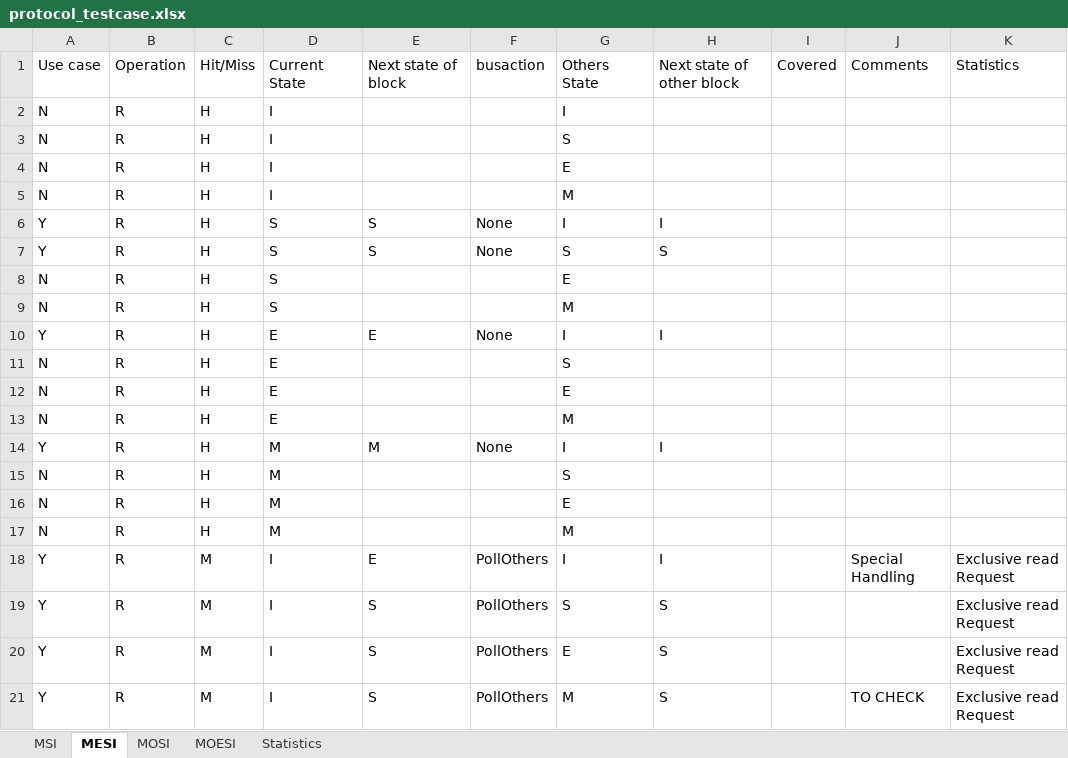
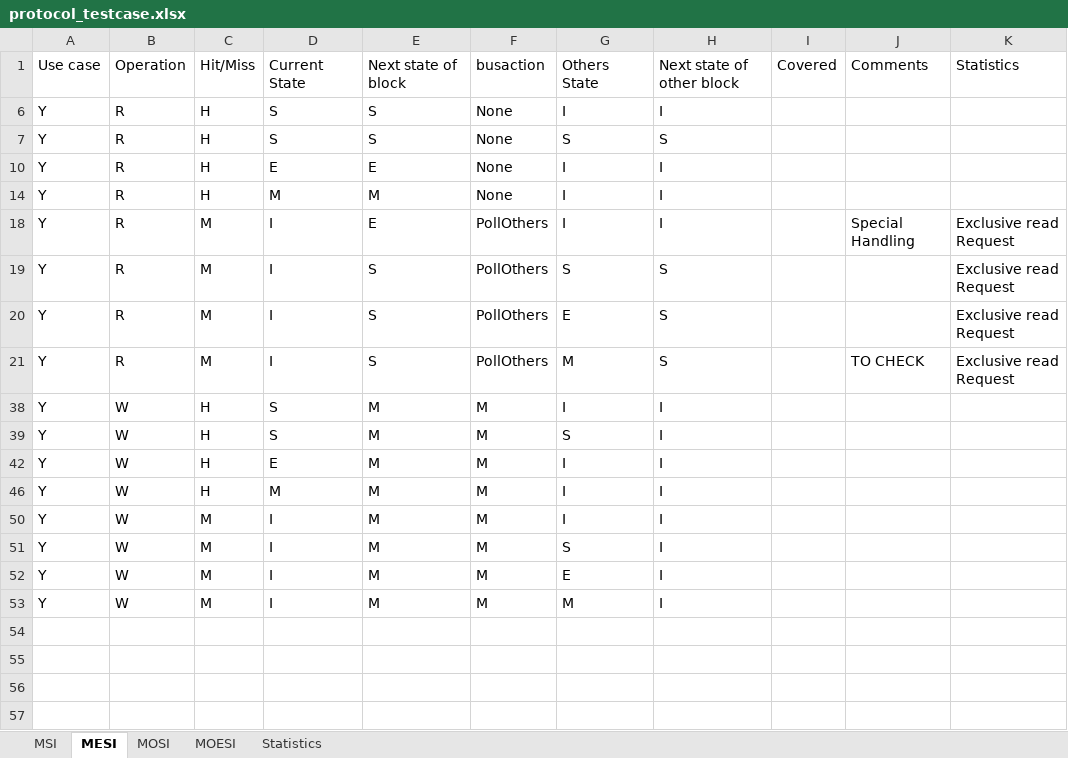
Before and after one commit to gdpande97/cache-coherence-simulator, an Excel workbook: protocol_testcase.xlsx, sheet MESI, drawn as a sheet; only a part is shown; the shorter side is filled out with more unchanged rows; values as stored, in another font and other column widths than the file's, no borders; the diff covers the shown part only; the diff names each change by its address in the sheet, - before the commit and + after, or states it on an @@ line.

```diff
--- a/protocol_testcase.xlsx (sheet MESI)
+++ b/protocol_testcase.xlsx (sheet MESI)
@@ row 2 hidden: N | R | H | I |  |  | I @@
@@ row 3 hidden: N | R | H | I |  |  | S @@
@@ row 4 hidden: N | R | H | I |  |  | E @@
@@ row 5 hidden: N | R | H | I |  |  | M @@
@@ row 8 hidden: N | R | H | S |  |  | E @@
@@ row 9 hidden: N | R | H | S |  |  | M @@
@@ row 11 hidden: N | R | H | E |  |  | S @@
@@ row 12 hidden: N | R | H | E |  |  | E @@
@@ row 13 hidden: N | R | H | E |  |  | M @@
@@ row 15 hidden: N | R | H | M |  |  | S @@
@@ row 16 hidden: N | R | H | M |  |  | E @@
@@ row 17 hidden: N | R | H | M |  |  | M @@
```
Also changed, not shown: 36 hidden or unhidden rows elsewhere in this sheet, sheet MOESI, sheet MOSI, sheet MSI, 2 other files.
